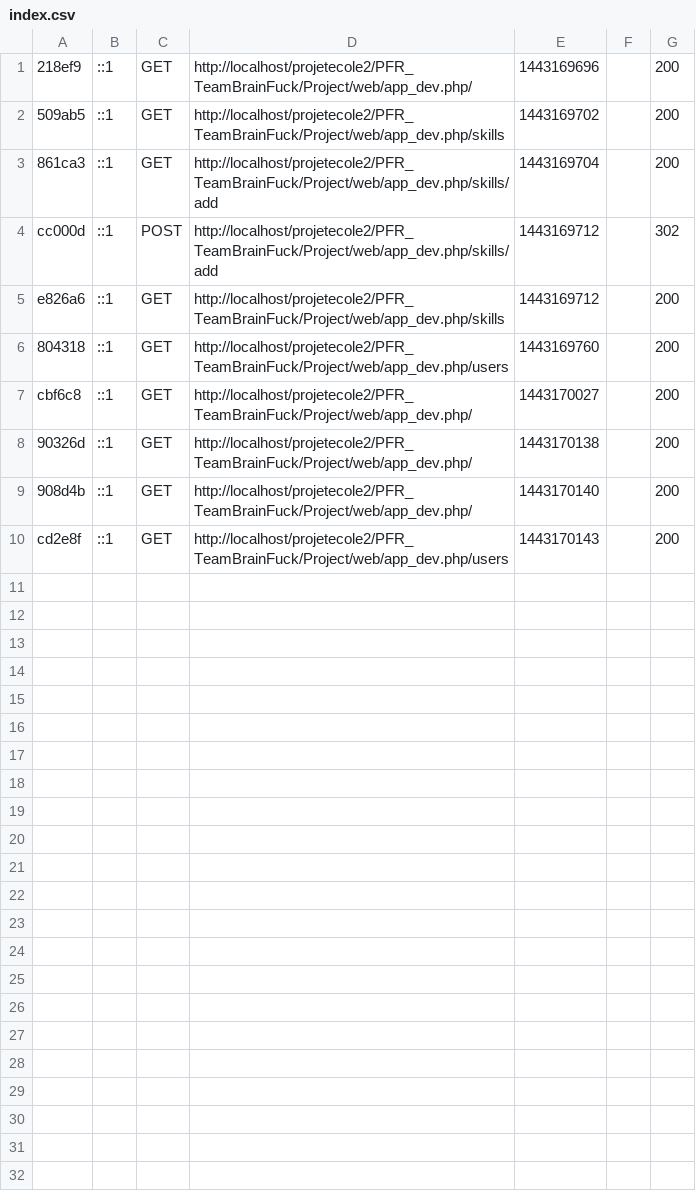
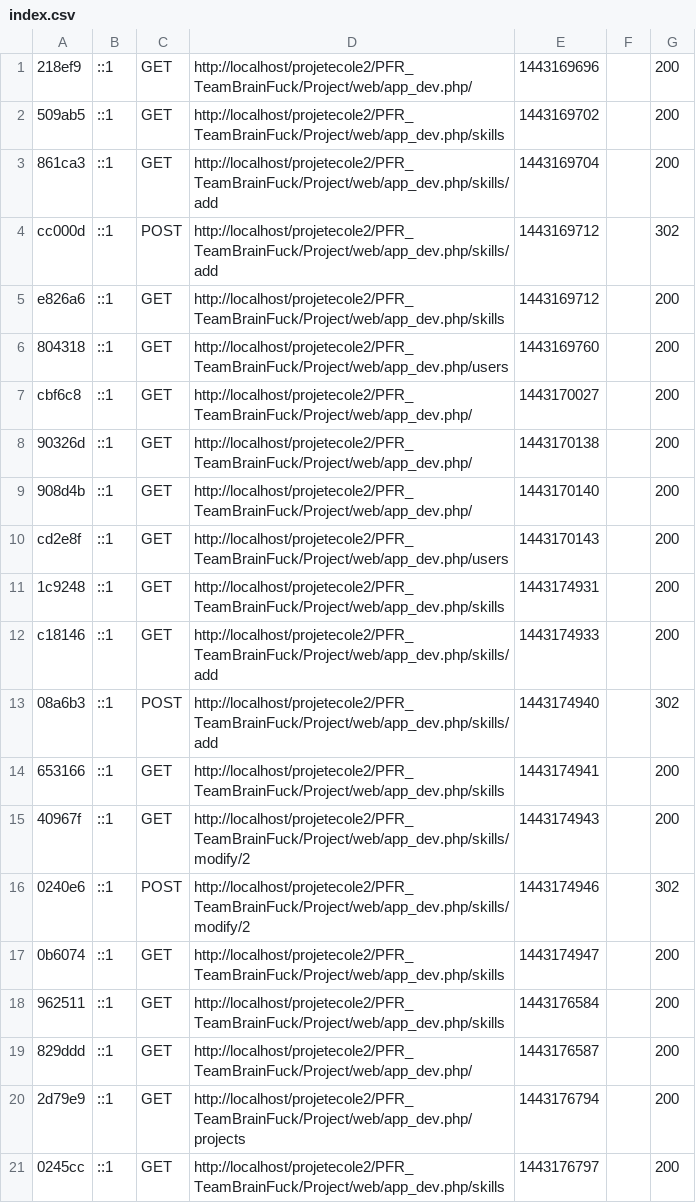
Before and after one commit to MI53RE/IMIE_Projet_Fils_Rouge_Team_BrainFuck, a CSV file: Project/app/cache/dev/profiler/index.csv, drawn as a sheet; the diff names each change by its address in the sheet, - before the commit and + after, or states it on an @@ line.

```diff
--- a/Project/app/cache/dev/profiler/index.csv
+++ b/Project/app/cache/dev/profiler/index.csv
+row 11: 1c9248 | ::1 | GET | http://localhost/projetecole2/PFR_TeamBrainFuck/Project/web/app_dev.php/skills | 1443174931 |  | 200
+row 12: c18146 | ::1 | GET | http://localhost/projetecole2/PFR_TeamBrainFuck/Project/web/app_dev.php/skills/add | 1443174933 |  | 200
+row 13: 08a6b3 | ::1 | POST | http://localhost/projetecole2/PFR_TeamBrainFuck/Project/web/app_dev.php/skills/add | 1443174940 |  | 302
+row 14: 653166 | ::1 | GET | http://localhost/projetecole2/PFR_TeamBrainFuck/Project/web/app_dev.php/skills | 1443174941 |  | 200
+row 15: 40967f | ::1 | GET | http://localhost/projetecole2/PFR_TeamBrainFuck/Project/web/app_dev.php/skills/modify/2 | 1443174943 |  | 200
+row 16: 0240e6 | ::1 | POST | http://localhost/projetecole2/PFR_TeamBrainFuck/Project/web/app_dev.php/skills/modify/2 | 1443174946 |  | 302
+row 17: 0b6074 | ::1 | GET | http://localhost/projetecole2/PFR_TeamBrainFuck/Project/web/app_dev.php/skills | 1443174947 |  | 200
+row 18: 962511 | ::1 | GET | http://localhost/projetecole2/PFR_TeamBrainFuck/Project/web/app_dev.php/skills | 1443176584 |  | 200
+row 19: 829ddd | ::1 | GET | http://localhost/projetecole2/PFR_TeamBrainFuck/Project/web/app_dev.php/ | 1443176587 |  | 200
+row 20: 2d79e9 | ::1 | GET | http://localhost/projetecole2/PFR_TeamBrainFuck/Project/web/app_dev.php/projects | 1443176794 |  | 200
+row 21: 0245cc | ::1 | GET | http://localhost/projetecole2/PFR_TeamBrainFuck/Project/web/app_dev.php/skills | 1443176797 |  | 200
```
Also changed, not shown: 25 other files.
